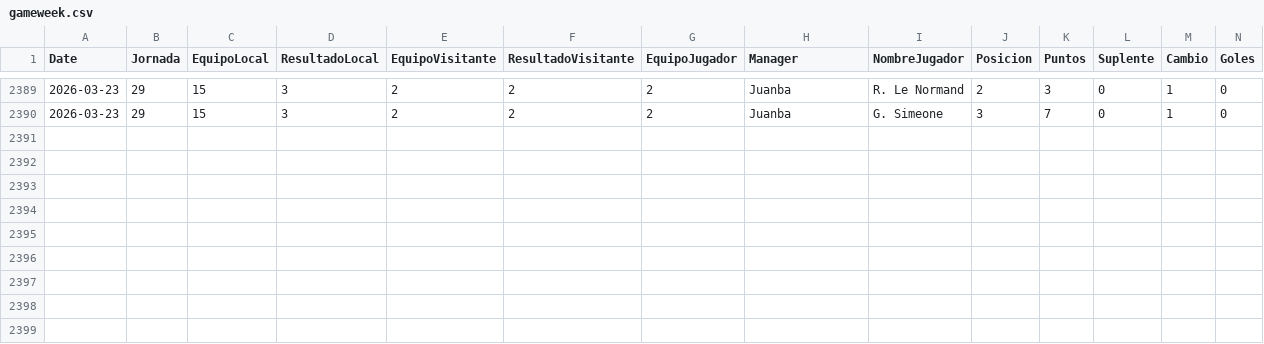
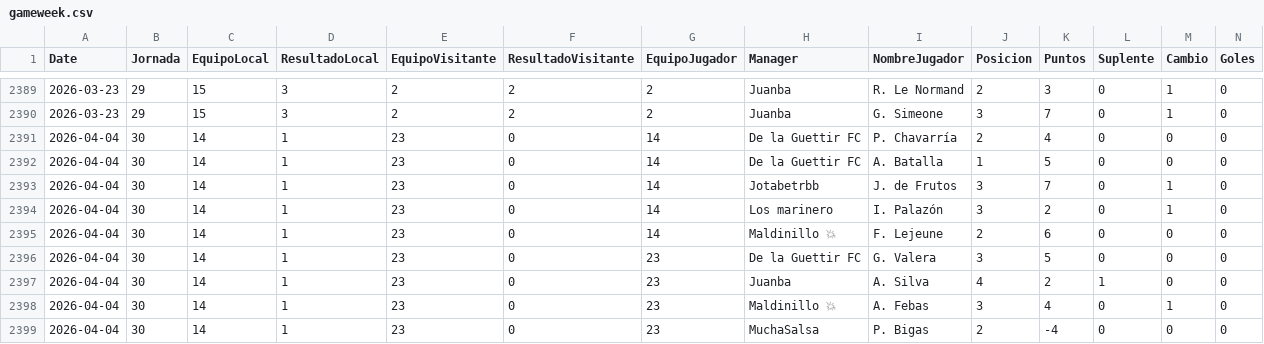
Before and after one commit to javica98/MisterFantasy_analytics, a CSV file: data/processed/gameweek.csv, drawn as a sheet; only a part is shown, gaps mark what is left out; rows hold the shown columns only; the diff names each change by its address in the sheet, - before the commit and + after, or states it on an @@ line.

```diff
--- a/data/processed/gameweek.csv
+++ b/data/processed/gameweek.csv
+row 2391: 2026-04-04 | 30 | 14 | 1 | 23 | 0 | 14 | De la Guettir FC | P. Chavarría | 2 | 4 | 0 | 0 | 0
+row 2392: 2026-04-04 | 30 | 14 | 1 | 23 | 0 | 14 | De la Guettir FC | A. Batalla | 1 | 5 | 0 | 0 | 0
+row 2393: 2026-04-04 | 30 | 14 | 1 | 23 | 0 | 14 | Jotabetrbb | J. de Frutos | 3 | 7 | 0 | 1 | 0
+row 2394: 2026-04-04 | 30 | 14 | 1 | 23 | 0 | 14 | Los marinero | I. Palazón | 3 | 2 | 0 | 1 | 0
+row 2395: 2026-04-04 | 30 | 14 | 1 | 23 | 0 | 14 | Maldinillo 💥 | F. Lejeune | 2 | 6 | 0 | 0 | 0
+row 2396: 2026-04-04 | 30 | 14 | 1 | 23 | 0 | 23 | De la Guettir FC | G. Valera | 3 | 5 | 0 | 0 | 0
+row 2397: 2026-04-04 | 30 | 14 | 1 | 23 | 0 | 23 | Juanba | A. Silva | 4 | 2 | 1 | 0 | 0
+row 2398: 2026-04-04 | 30 | 14 | 1 | 23 | 0 | 23 | Maldinillo 💥 | A. Febas | 3 | 4 | 0 | 1 | 0
+row 2399: 2026-04-04 | 30 | 14 | 1 | 23 | 0 | 23 | MuchaSalsa | P. Bigas | 2 | -4 | 0 | 0 | 0
```
Also changed, not shown: data/processed/clasificaciones.csv, data/processed/ganancias.csv, 7 other files.
